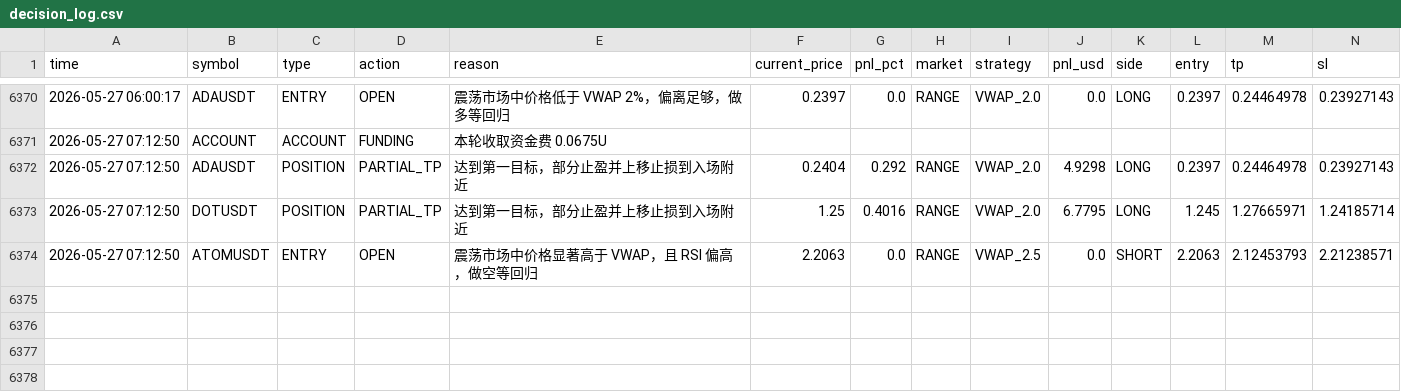
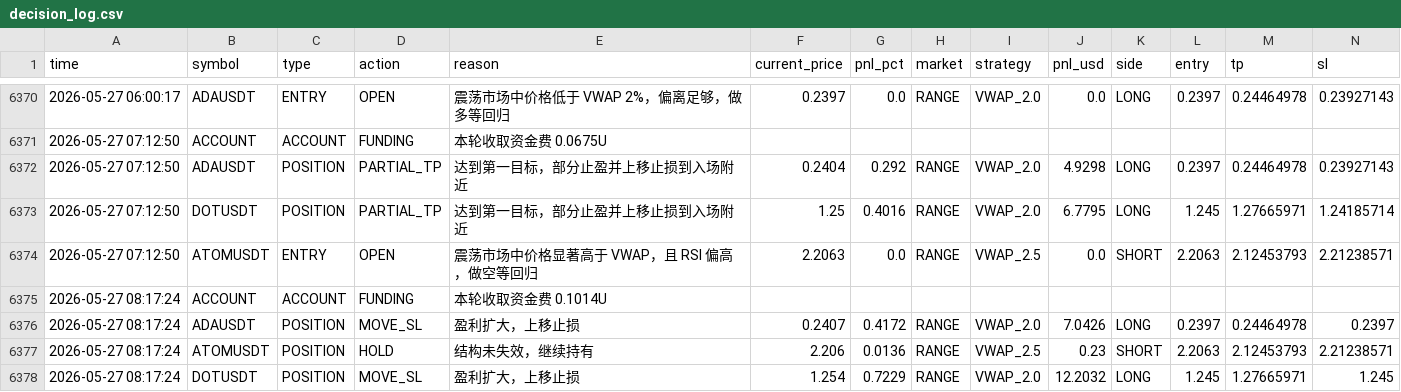
Before and after one commit to jihong0726/Back-Test, a CSV file: reports/decision_log.csv, drawn as a sheet; only a part is shown, gaps mark what is left out; rows hold the shown columns only; the diff names each change by its address in the sheet, - before the commit and + after, or states it on an @@ line.

```diff
--- a/reports/decision_log.csv
+++ b/reports/decision_log.csv
+row 6375: 2026-05-27 08:17:24 | ACCOUNT | ACCOUNT | FUNDING | 本轮收取资金费 0.1014U
+row 6376: 2026-05-27 08:17:24 | ADAUSDT | POSITION | MOVE_SL | 盈利扩大，上移止损 | 0.2407 | 0.4172 | RANGE | VWAP_2.0 | 7.0426 | LONG | 0.2397 | 0.24464978 | 0.2397
+row 6377: 2026-05-27 08:17:24 | ATOMUSDT | POSITION | HOLD | 结构未失效，继续持有 | 2.206 | 0.0136 | RANGE | VWAP_2.5 | 0.23 | SHORT | 2.2063 | 2.12453793 | 2.21238571
+row 6378: 2026-05-27 08:17:24 | DOTUSDT | POSITION | MOVE_SL | 盈利扩大，上移止损 | 1.254 | 0.7229 | RANGE | VWAP_2.0 | 12.2032 | LONG | 1.245 | 1.27665971 | 1.245
```
Also changed, not shown: 5 other files.
